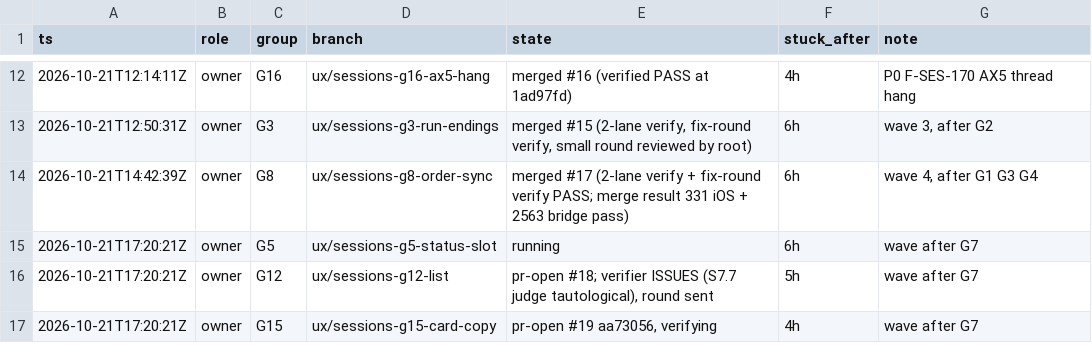
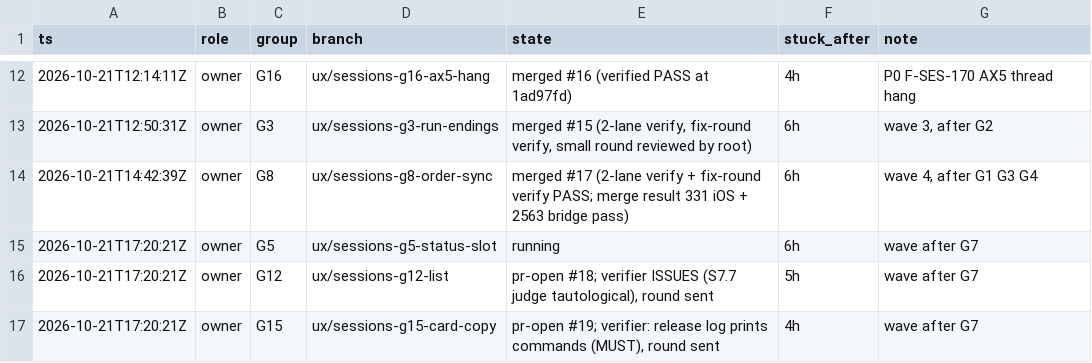
Before and after one commit to IamP5/claudio-bot, a TSV file: docs/ux-program/agents.tsv, drawn as a sheet; only a part is shown, gaps mark what is left out.

```diff
--- a/docs/ux-program/agents.tsv
+++ b/docs/ux-program/agents.tsv
@@ -16,2 +16,2 @@ ts	role	group	branch	state	stuck_after	note
 2026-10-21T17:20:21Z	owner	G12	ux/sessions-g12-list	pr-open #18; verifier ISSUES (S7.7 judge tautological), round sent	5h	wave after G7
-2026-10-21T17:20:21Z	owner	G15	ux/sessions-g15-card-copy	pr-open #19 aa73056, verifying	4h	wave after G7
+2026-10-21T17:20:21Z	owner	G15	ux/sessions-g15-card-copy	pr-open #19; verifier: release log prints commands (MUST), round sent	4h	wave after G7
```
Also changed, not shown: docs/ux-program/decisions.tsv.
